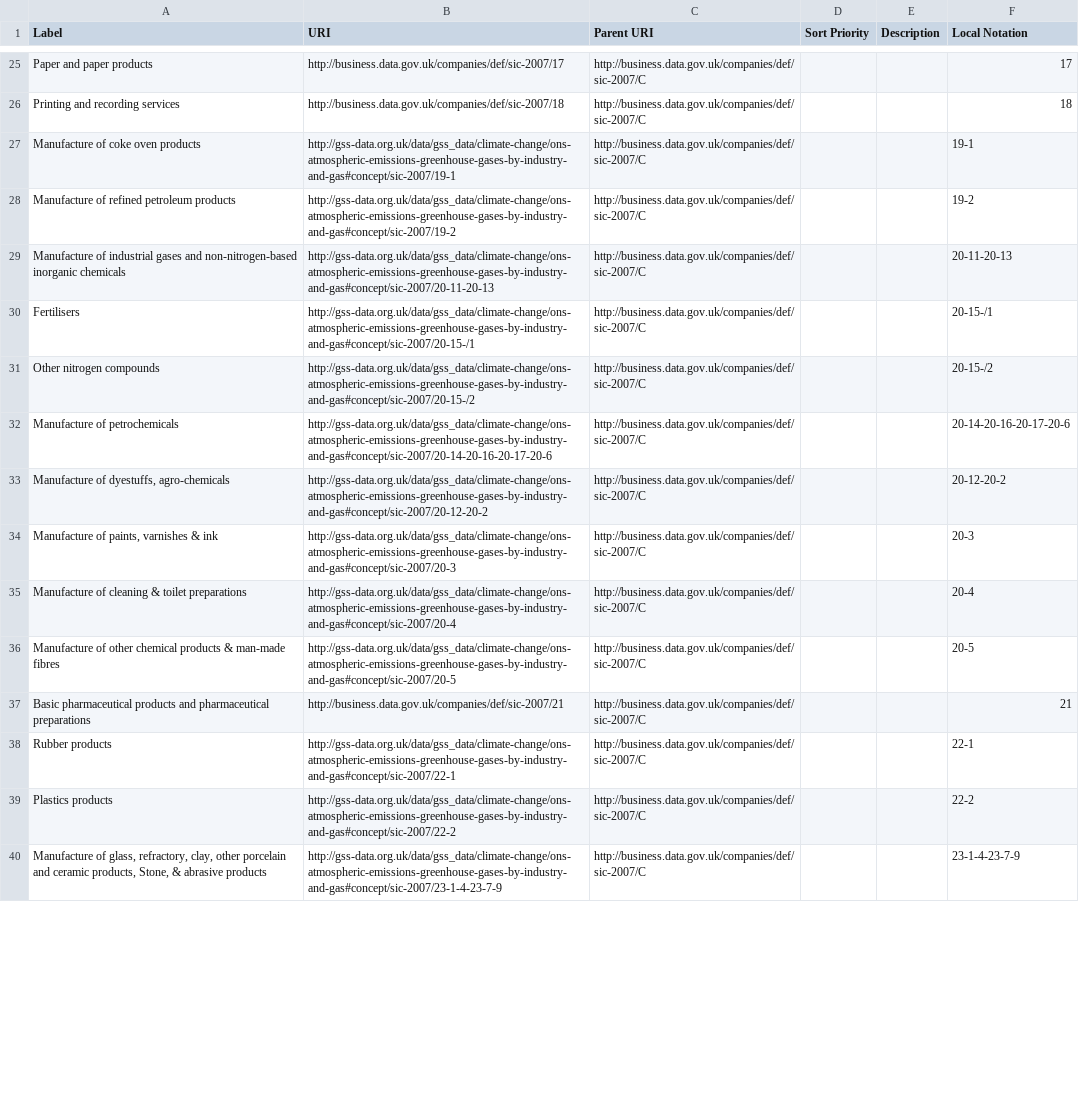
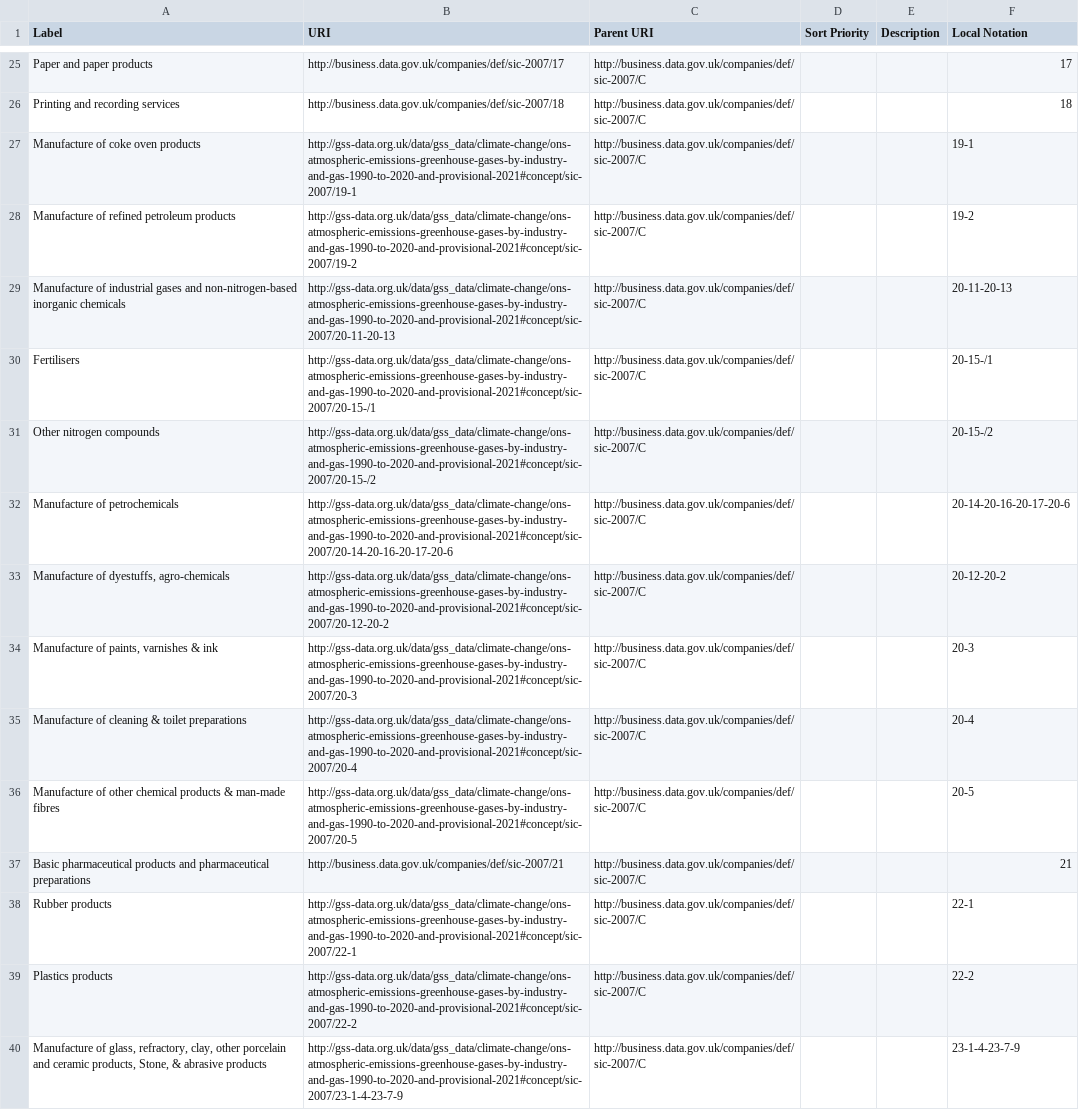
Before and after one commit to GSS-Cogs/family-climate-change, a CSV file: datasets/ONS-Atmospheric-emissions-greenhouse-gases-by-industry-and-gas-1990-to-2020-and-provisional-2021/codelists/section.csv, drawn as a sheet; only a part is shown, gaps mark what is left out; the diff covers the shown part only; the diff names each change by its address in the sheet, - before the commit and + after, or states it on an @@ line.

Commit message:
Codelist update; correct ID.

```diff
--- a/datasets/ONS-Atmospheric-emissions-greenhouse-gases-by-industry-and-gas-1990-to-2020-and-provisional-2021/codelists/section.csv
+++ b/datasets/ONS-Atmospheric-emissions-greenhouse-gases-by-industry-and-gas-1990-to-2020-and-provisional-2021/codelists/section.csv
-B27 (URI): http://gss-data.org.uk/data/gss_data/climate-change/ons-atmospheric-emissions-greenhouse-gases-by-industry-and-gas#concept/sic-2007/19-1
+B27 (URI): http://gss-data.org.uk/data/gss_data/climate-change/ons-atmospheric-emissions-greenhouse-gases-by-industry-and-gas-1990-to-2020-and-provisional-2021#concept/sic-2007/19-1
-B28 (URI): http://gss-data.org.uk/data/gss_data/climate-change/ons-atmospheric-emissions-greenhouse-gases-by-industry-and-gas#concept/sic-2007/19-2
+B28 (URI): http://gss-data.org.uk/data/gss_data/climate-change/ons-atmospheric-emissions-greenhouse-gases-by-industry-and-gas-1990-to-2020-and-provisional-2021#concept/sic-2007/19-2
-B29 (URI): http://gss-data.org.uk/data/gss_data/climate-change/ons-atmospheric-emissions-greenhouse-gases-by-industry-and-gas#concept/sic-2007/20-11-20-13
+B29 (URI): http://gss-data.org.uk/data/gss_data/climate-change/ons-atmospheric-emissions-greenhouse-gases-by-industry-and-gas-1990-to-2020-and-provisional-2021#concept/sic-2007/20-11-20-13
-B30 (URI): http://gss-data.org.uk/data/gss_data/climate-change/ons-atmospheric-emissions-greenhouse-gases-by-industry-and-gas#concept/sic-2007/20-15-/1
+B30 (URI): http://gss-data.org.uk/data/gss_data/climate-change/ons-atmospheric-emissions-greenhouse-gases-by-industry-and-gas-1990-to-2020-and-provisional-2021#concept/sic-2007/20-15-/1
-B31 (URI): http://gss-data.org.uk/data/gss_data/climate-change/ons-atmospheric-emissions-greenhouse-gases-by-industry-and-gas#concept/sic-2007/20-15-/2
+B31 (URI): http://gss-data.org.uk/data/gss_data/climate-change/ons-atmospheric-emissions-greenhouse-gases-by-industry-and-gas-1990-to-2020-and-provisional-2021#concept/sic-2007/20-15-/2
-B32 (URI): http://gss-data.org.uk/data/gss_data/climate-change/ons-atmospheric-emissions-greenhouse-gases-by-industry-and-gas#concept/sic-2007/20-14-20-16-20-17-20-6
+B32 (URI): http://gss-data.org.uk/data/gss_data/climate-change/ons-atmospheric-emissions-greenhouse-gases-by-industry-and-gas-1990-to-2020-and-provisional-2021#concept/sic-2007/20-14-20-16-20-17-20-6
-B33 (URI): http://gss-data.org.uk/data/gss_data/climate-change/ons-atmospheric-emissions-greenhouse-gases-by-industry-and-gas#concept/sic-2007/20-12-20-2
+B33 (URI): http://gss-data.org.uk/data/gss_data/climate-change/ons-atmospheric-emissions-greenhouse-gases-by-industry-and-gas-1990-to-2020-and-provisional-2021#concept/sic-2007/20-12-20-2
-B34 (URI): http://gss-data.org.uk/data/gss_data/climate-change/ons-atmospheric-emissions-greenhouse-gases-by-industry-and-gas#concept/sic-2007/20-3
+B34 (URI): http://gss-data.org.uk/data/gss_data/climate-change/ons-atmospheric-emissions-greenhouse-gases-by-industry-and-gas-1990-to-2020-and-provisional-2021#concept/sic-2007/20-3
-B35 (URI): http://gss-data.org.uk/data/gss_data/climate-change/ons-atmospheric-emissions-greenhouse-gases-by-industry-and-gas#concept/sic-2007/20-4
+B35 (URI): http://gss-data.org.uk/data/gss_data/climate-change/ons-atmospheric-emissions-greenhouse-gases-by-industry-and-gas-1990-to-2020-and-provisional-2021#concept/sic-2007/20-4
-B36 (URI): http://gss-data.org.uk/data/gss_data/climate-change/ons-atmospheric-emissions-greenhouse-gases-by-industry-and-gas#concept/sic-2007/20-5
+B36 (URI): http://gss-data.org.uk/data/gss_data/climate-change/ons-atmospheric-emissions-greenhouse-gases-by-industry-and-gas-1990-to-2020-and-provisional-2021#concept/sic-2007/20-5
-B38 (URI): http://gss-data.org.uk/data/gss_data/climate-change/ons-atmospheric-emissions-greenhouse-gases-by-industry-and-gas#concept/sic-2007/22-1
+B38 (URI): http://gss-data.org.uk/data/gss_data/climate-change/ons-atmospheric-emissions-greenhouse-gases-by-industry-and-gas-1990-to-2020-and-provisional-2021#concept/sic-2007/22-1
-B39 (URI): http://gss-data.org.uk/data/gss_data/climate-change/ons-atmospheric-emissions-greenhouse-gases-by-industry-and-gas#concept/sic-2007/22-2
+B39 (URI): http://gss-data.org.uk/data/gss_data/climate-change/ons-atmospheric-emissions-greenhouse-gases-by-industry-and-gas-1990-to-2020-and-provisional-2021#concept/sic-2007/22-2
-B40 (URI): http://gss-data.org.uk/data/gss_data/climate-change/ons-atmospheric-emissions-greenhouse-gases-by-industry-and-gas#concept/sic-2007/23-1-4-23-7-9
+B40 (URI): http://gss-data.org.uk/data/gss_data/climate-change/ons-atmospheric-emissions-greenhouse-gases-by-industry-and-gas-1990-to-2020-and-provisional-2021#concept/sic-2007/23-1-4-23-7-9
```
Also changed, not shown: 54 edited cells elsewhere in this file.
